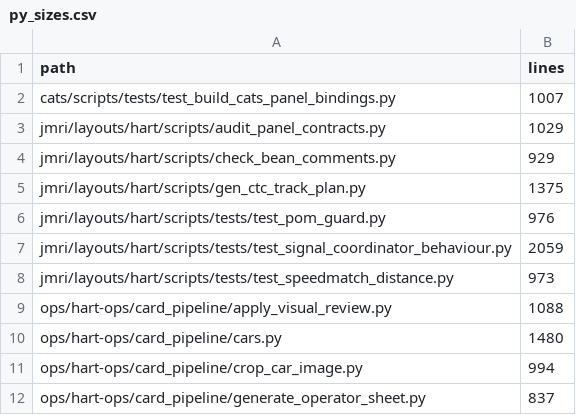
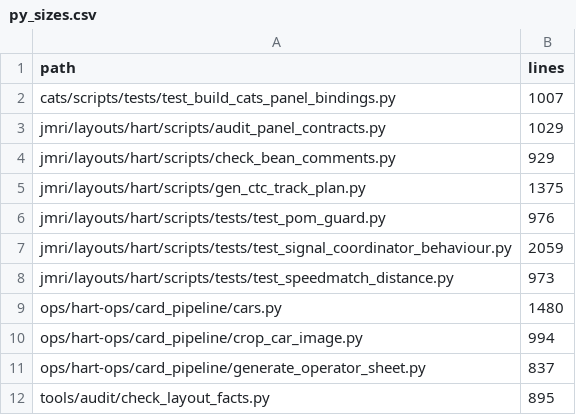
Before and after one commit to lnevo/hart, a CSV file: tools/audit/py_sizes.csv, drawn as a sheet; only a part is shown; the shorter side is filled out with more unchanged rows; the diff names each change by its address in the sheet, - before the commit and + after, or states it on an @@ line.

```diff
--- a/tools/audit/py_sizes.csv
+++ b/tools/audit/py_sizes.csv
-row 9: ops/hart-ops/card_pipeline/apply_visual_review.py | 1088
```
Also changed, not shown: 22 other files.
